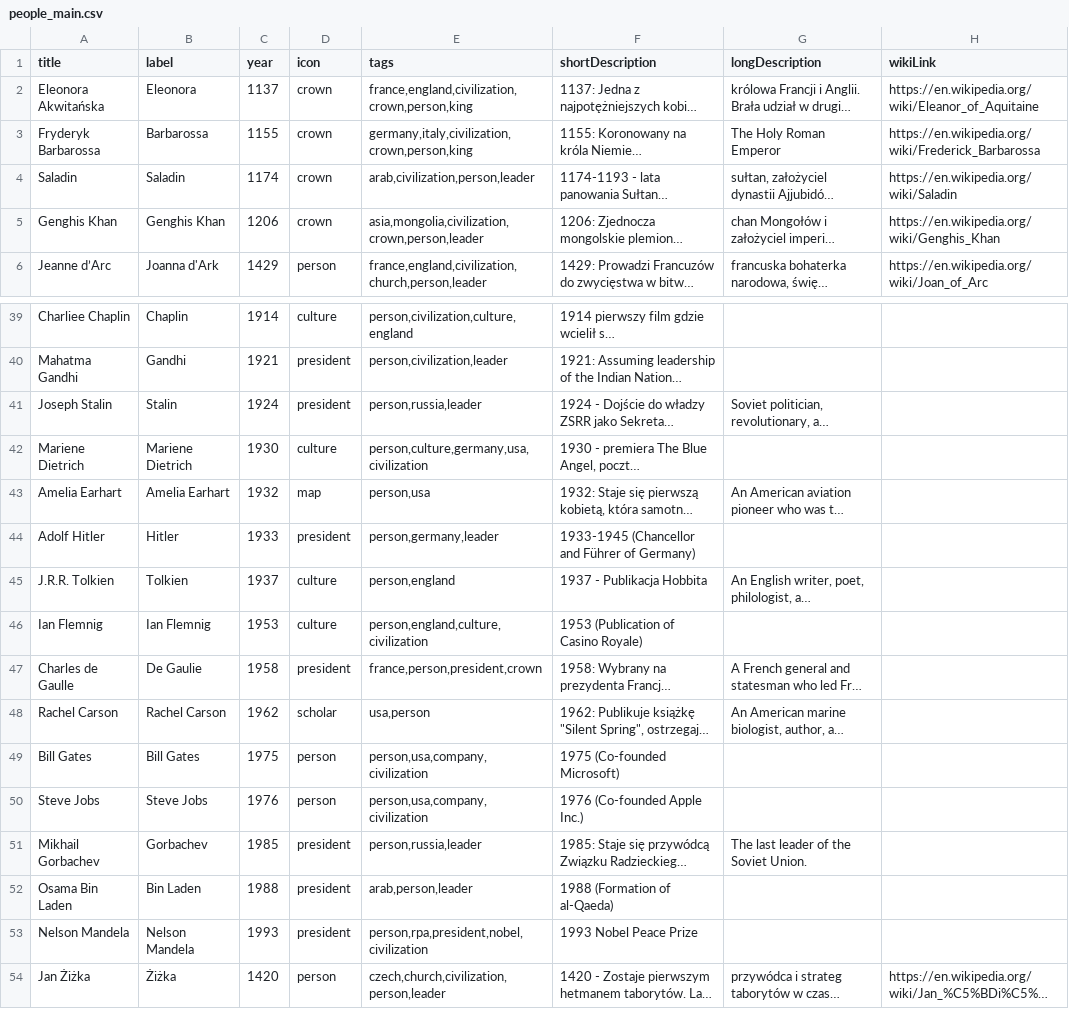
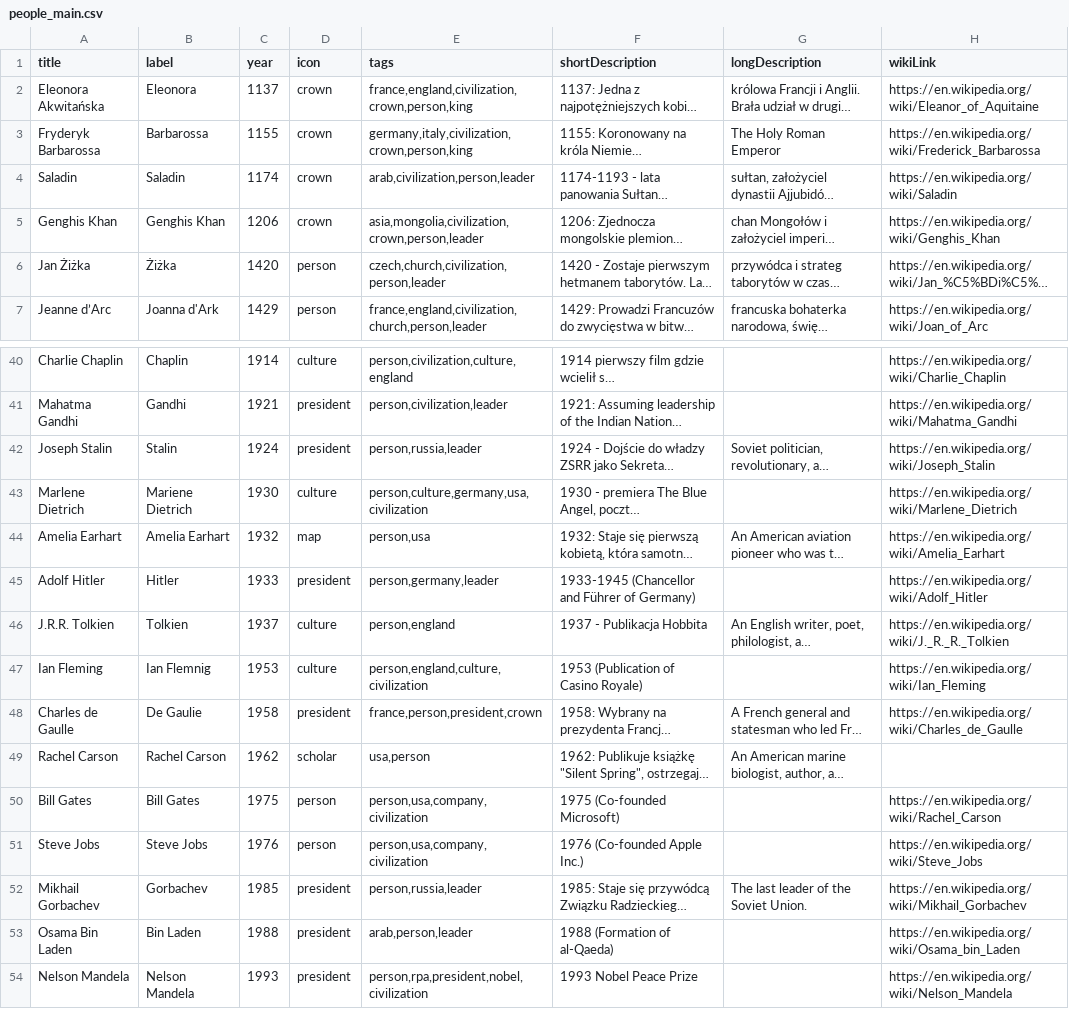
Before and after one commit to TobiaszWojnar/TobiaszWojnar.github.io, a CSV file: src/data/people_main.csv, drawn as a sheet; only a part is shown, gaps mark what is left out; long unchanged cells end in …; addresses are those after the commit; the diff covers the shown part only; the diff names each change by its address in the sheet, - before the commit and + after, or states it on an @@ line.

Commit message:
Data update - wiki links

```diff
--- a/src/data/people_main.csv
+++ b/src/data/people_main.csv
@@ row 54 moved to row 6: Jan Żiżka @@
-A40 (title): Charliee Chaplin
+A40 (title): Charlie Chaplin
-H40 (wikiLink): (empty)
+H40 (wikiLink): https://en.wikipedia.org/wiki/Charlie_Chaplin
-H41 (wikiLink): (empty)
+H41 (wikiLink): https://en.wikipedia.org/wiki/Mahatma_Gandhi
-H42 (wikiLink): (empty)
+H42 (wikiLink): https://en.wikipedia.org/wiki/Joseph_Stalin
-A43 (title): Mariene Dietrich
+A43 (title): Marlene Dietrich
-H43 (wikiLink): (empty)
+H43 (wikiLink): https://en.wikipedia.org/wiki/Marlene_Dietrich
-H44 (wikiLink): (empty)
+H44 (wikiLink): https://en.wikipedia.org/wiki/Amelia_Earhart
-H45 (wikiLink): (empty)
+H45 (wikiLink): https://en.wikipedia.org/wiki/Adolf_Hitler
-H46 (wikiLink): (empty)
+H46 (wikiLink): https://en.wikipedia.org/wiki/J._R._R._Tolkien
-A47 (title): Ian Flemnig
+A47 (title): Ian Fleming
-H47 (wikiLink): (empty)
+H47 (wikiLink): https://en.wikipedia.org/wiki/Ian_Fleming
-H48 (wikiLink): (empty)
+H48 (wikiLink): https://en.wikipedia.org/wiki/Charles_de_Gaulle
-H50 (wikiLink): (empty)
+H50 (wikiLink): https://en.wikipedia.org/wiki/Rachel_Carson
-H51 (wikiLink): (empty)
+H51 (wikiLink): https://en.wikipedia.org/wiki/Steve_Jobs
-H52 (wikiLink): (empty)
+H52 (wikiLink): https://en.wikipedia.org/wiki/Mikhail_Gorbachev
-H53 (wikiLink): (empty)
+H53 (wikiLink): https://en.wikipedia.org/wiki/Osama_bin_Laden
-H54 (wikiLink): (empty)
+H54 (wikiLink): https://en.wikipedia.org/wiki/Nelson_Mandela
```
Also changed, not shown: 28 edited cells elsewhere in this file, src/data/polish_kings.csv.
